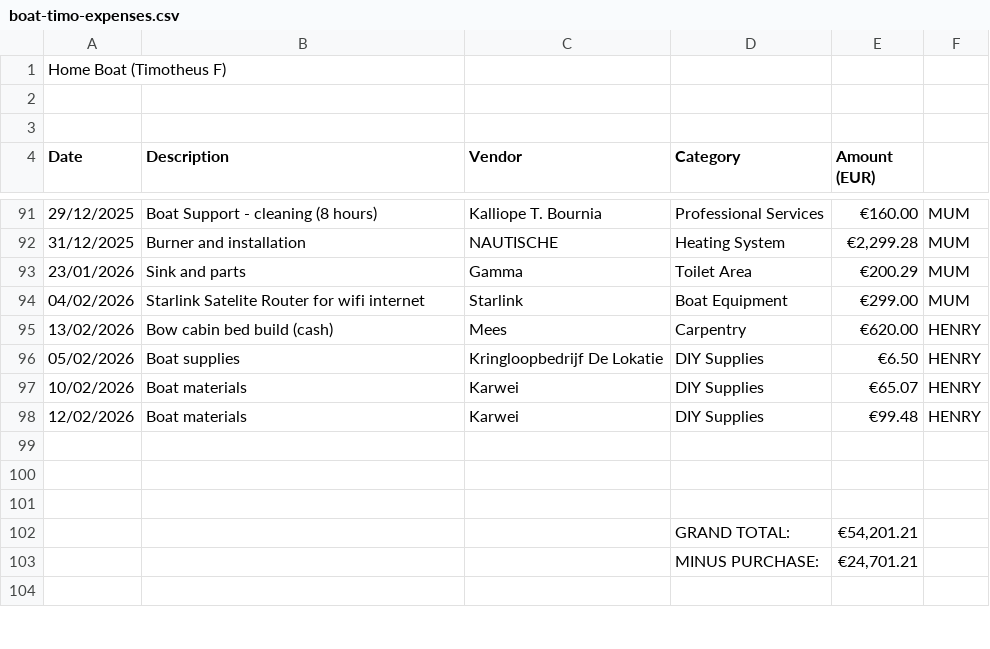
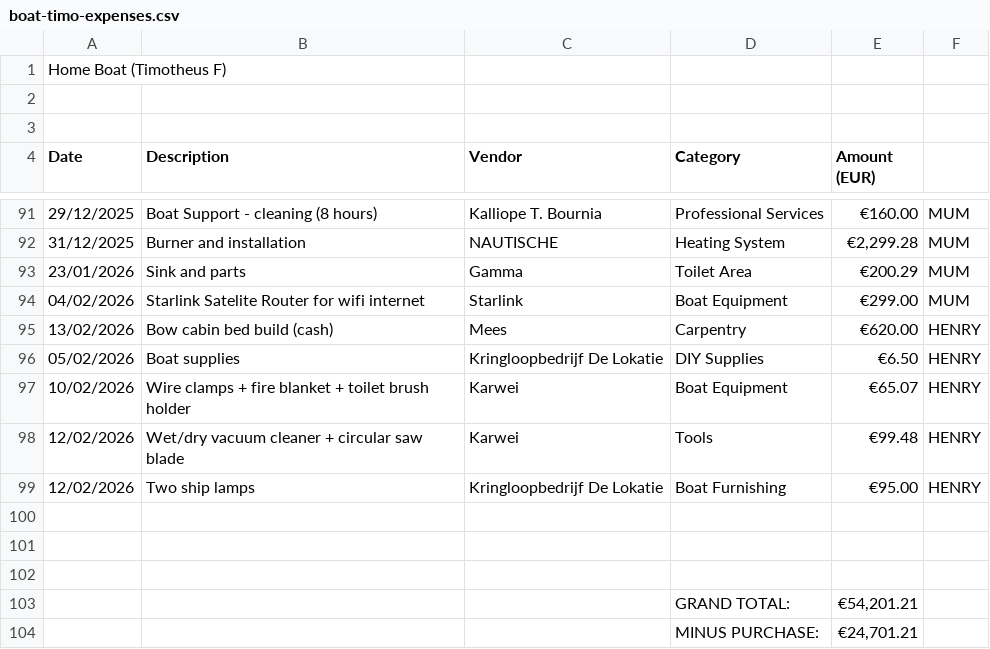
Before and after one commit to kokosthief/boat-dashboard, a CSV file: public/data/boat-timo-expenses.csv, drawn as a sheet; only a part is shown, gaps mark what is left out; the shorter side is filled out with more unchanged rows.

Commit message:
Update expense descriptions + add ship lamps

```diff
--- a/public/data/boat-timo-expenses.csv
+++ b/public/data/boat-timo-expenses.csv
@@ -96,4 +96,5 @@ Date,Description,Vendor,Category,Amount (EUR),
 05/02/2026,Boat supplies,Kringloopbedrijf De Lokatie,DIY Supplies,€6.50,HENRY
-10/02/2026,Boat materials,Karwei,DIY Supplies,€65.07,HENRY
-12/02/2026,Boat materials,Karwei,DIY Supplies,€99.48,HENRY
+10/02/2026,Wire clamps + fire blanket + toilet brush holder,Karwei,Boat Equipment,€65.07,HENRY
+12/02/2026,Wet/dry vacuum cleaner + circular saw blade,Karwei,Tools,€99.48,HENRY
+12/02/2026,Two ship lamps,Kringloopbedrijf De Lokatie,Boat Furnishing,€95.00,HENRY
 ,,,,,
```
